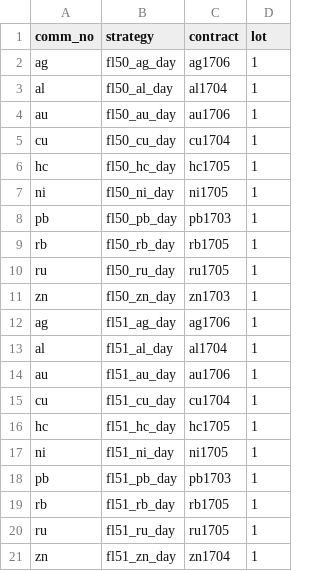
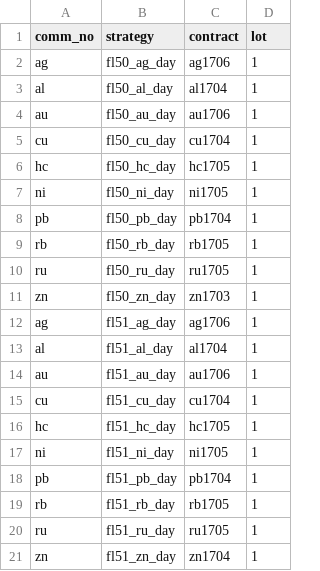
Before and after one commit to 19199883/MyDoc, a CSV file: ExplorerFund/operation/strategy_update/shfe/day/85/stra_settings.csv, drawn as a sheet.

```diff
--- a/ExplorerFund/operation/strategy_update/shfe/day/85/stra_settings.csv
+++ b/ExplorerFund/operation/strategy_update/shfe/day/85/stra_settings.csv
@@ -7,3 +7,3 @@ hc,fl50_hc_day,hc1705,1
 ni,fl50_ni_day,ni1705,1
-pb,fl50_pb_day,pb1703,1
+pb,fl50_pb_day,pb1704,1
 rb,fl50_rb_day,rb1705,1
@@ -17,3 +17,3 @@ hc,fl51_hc_day,hc1705,1
 ni,fl51_ni_day,ni1705,1
-pb ,fl51_pb_day,pb1703,1
+pb ,fl51_pb_day,pb1704,1
 rb,fl51_rb_day,rb1705,1
```
Also changed, not shown: ExplorerFund/operation/strategy_update/dce/day/stra_settings.csv, ExplorerFund/operation/strategy_update/shfe/day/63/stra_settings.csv, 1 other file.
